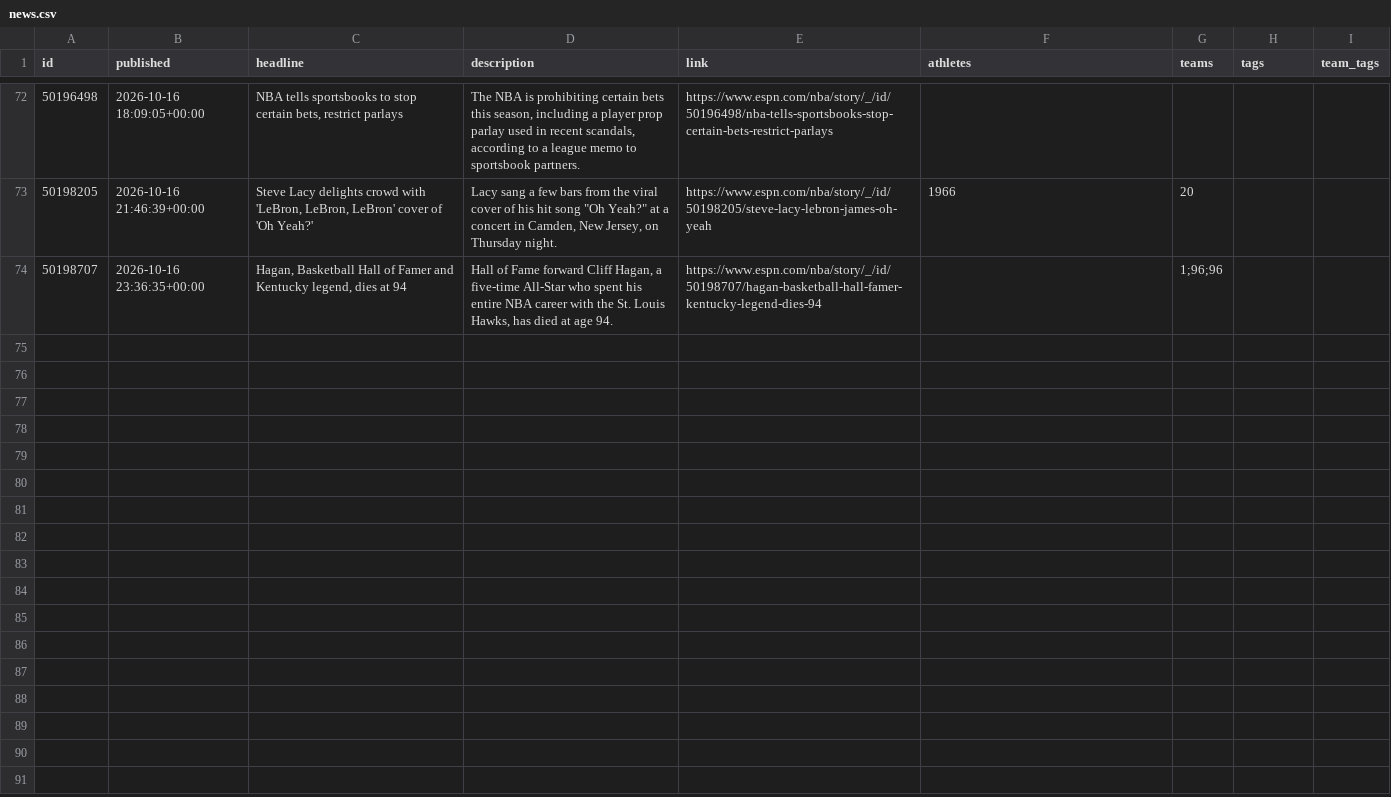
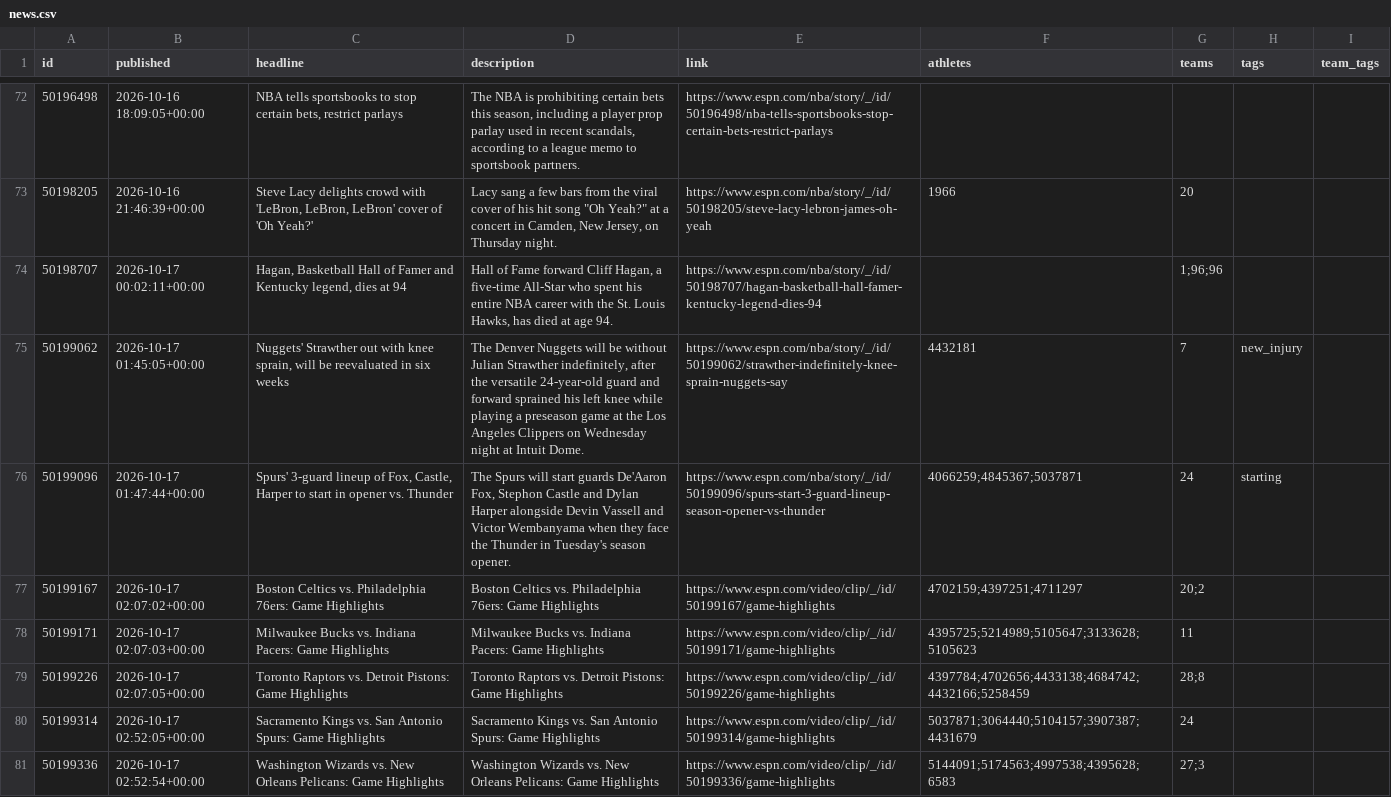
Before and after one commit to Juniorcarl/nba-predictor, a CSV file: data/news.csv, drawn as a sheet; only a part is shown, gaps mark what is left out; the diff covers the shown part only.

```diff
--- a/data/news.csv
+++ b/data/news.csv
@@ -74,2 +74,9 @@ id,published,headline,description,link,athletes,teams,tags,team_tags
 50198205,2026-10-16 21:46:39+00:00,"Steve Lacy delights crowd with 'LeBron, LeBron, LeBron' cover of 'Oh Yeah?'","Lacy sang a few bars from the viral cover of his hit song ""Oh Yeah?"" at a concert in Camden, New Jersey, on Thursday night.",https://www.espn.com/nba/story/_/id/50198205/steve-lacy-lebron-james-oh-yeah,1966,20,,
-50198707,2026-10-16 23:36:35+00:00,"Hagan, Basketball Hall of Famer and Kentucky legend, dies at 94","Hall of Fame forward Cliff Hagan, a five-time All-Star who spent his entire NBA career with the St. Louis Hawks, has died at age 94.",https://www.espn.com/nba/story/_/id/50198707/hagan-basketball-hall-famer-kentucky-legend-dies-94,,1;96;96,,
+50198707,2026-10-17 00:02:11+00:00,"Hagan, Basketball Hall of Famer and Kentucky legend, dies at 94","Hall of Fame forward Cliff Hagan, a five-time All-Star who spent his entire NBA career with the St. Louis Hawks, has died at age 94.",https://www.espn.com/nba/story/_/id/50198707/hagan-basketball-hall-famer-kentucky-legend-dies-94,,1;96;96,,
+50199062,2026-10-17 01:45:05+00:00,"Nuggets' Strawther out with knee sprain, will be reevaluated in six weeks","The Denver Nuggets will be without Julian Strawther indefinitely, after the versatile 24-year-old guard and forward sprained his left knee while playing a preseason game at the Los Angeles Clippers on Wednesday night at Intuit Dome.",https://www.espn.com/nba/story/_/id/50199062/strawther-indefinitely-knee-sprain-nuggets-say,4432181,7,new_injury,
+50199096,2026-10-17 01:47:44+00:00,"Spurs' 3-guard lineup of Fox, Castle, Harper to start in opener vs. Thunder","The Spurs will start guards De'Aaron Fox, Stephon Castle and Dylan Harper alongside Devin Vassell and Victor Wembanyama when they face the Thunder in Tuesday's season opener.",https://www.espn.com/nba/story/_/id/50199096/spurs-start-3-guard-lineup-season-opener-vs-thunder,4066259;4845367;5037871,24,starting,
+50199167,2026-10-17 02:07:02+00:00,Boston Celtics vs. Philadelphia 76ers: Game Highlights,Boston Celtics vs. Philadelphia 76ers: Game Highlights,https://www.espn.com/video/clip/_/id/50199167/game-highlights,4702159;4397251;4711297,20;2,,
+50199171,2026-10-17 02:07:03+00:00,Milwaukee Bucks vs. Indiana Pacers: Game Highlights,Milwaukee Bucks vs. Indiana Pacers: Game Highlights,https://www.espn.com/video/clip/_/id/50199171/game-highlights,4395725;5214989;5105647;3133628;5105623,11,,
+50199226,2026-10-17 02:07:05+00:00,Toronto Raptors vs. Detroit Pistons: Game Highlights,Toronto Raptors vs. Detroit Pistons: Game Highlights,https://www.espn.com/video/clip/_/id/50199226/game-highlights,4397784;4702656;4433138;4684742;4432166;5258459,28;8,,
+50199314,2026-10-17 02:52:05+00:00,Sacramento Kings vs. San Antonio Spurs: Game Highlights,Sacramento Kings vs. San Antonio Spurs: Game Highlights,https://www.espn.com/video/clip/_/id/50199314/game-highlights,5037871;3064440;5104157;3907387;4431679,24,,
+50199336,2026-10-17 02:52:54+00:00,Washington Wizards vs. New Orleans Pelicans: Game Highlights,Washington Wizards vs. New Orleans Pelicans: Game Highlights,https://www.espn.com/video/clip/_/id/50199336/game-highlights,5144091;5174563;4997538;4395628;6583,27;3,,
```
Also changed, not shown: 8 added rows elsewhere in this file, data/games/2027.csv, data/logs/projections.csv, 8 other files.
